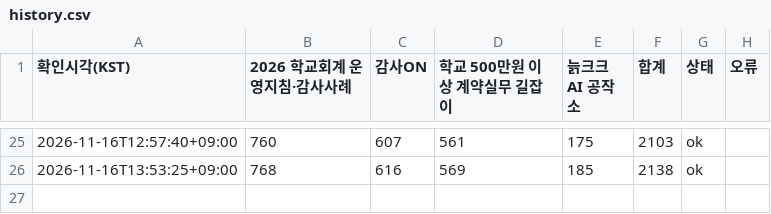
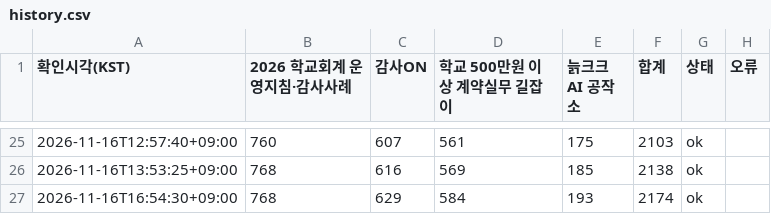
Before and after one commit to jeonbuk-audit-search/audit-search, a CSV file: view-monitor/data/history.csv, drawn as a sheet; only a part is shown, gaps mark what is left out.

```diff
--- a/view-monitor/data/history.csv
+++ b/view-monitor/data/history.csv
@@ -26 +26,2 @@
 2026-11-16T13:53:25+09:00,768,616,569,185,2138,ok,
+2026-11-16T16:54:30+09:00,768,629,584,193,2174,ok,
```
Also changed, not shown: 1 other file.
